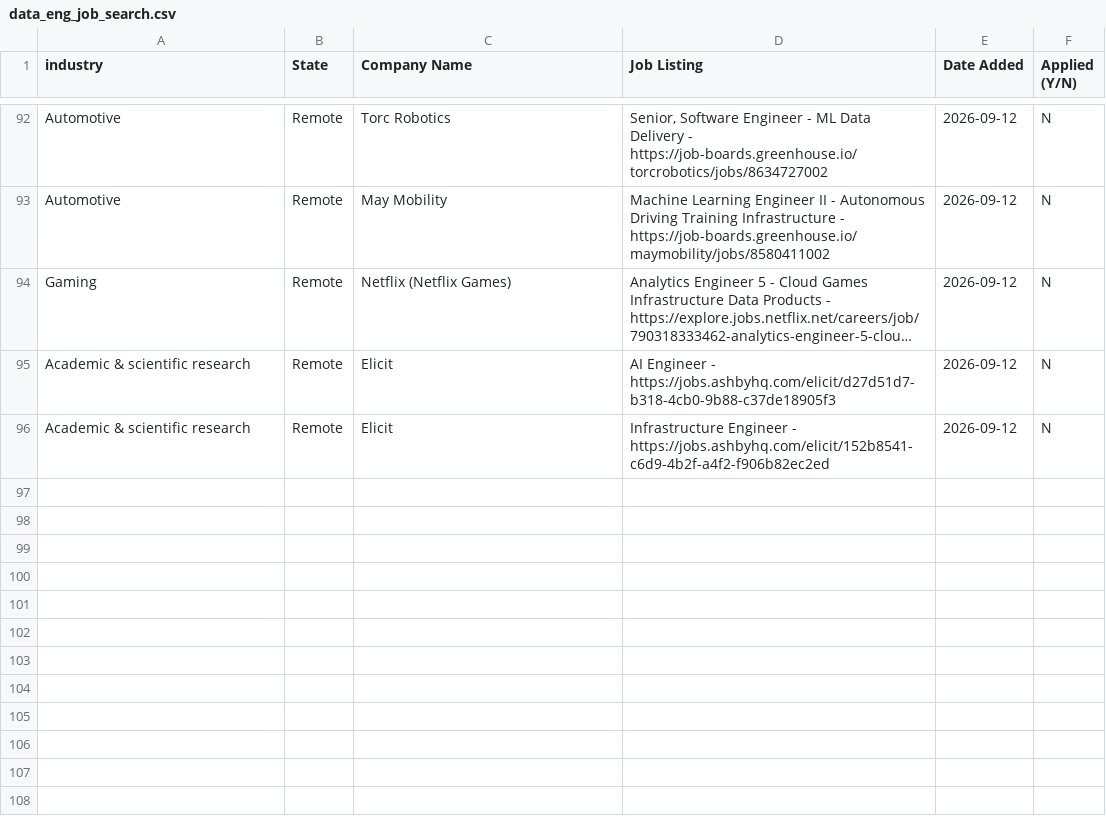
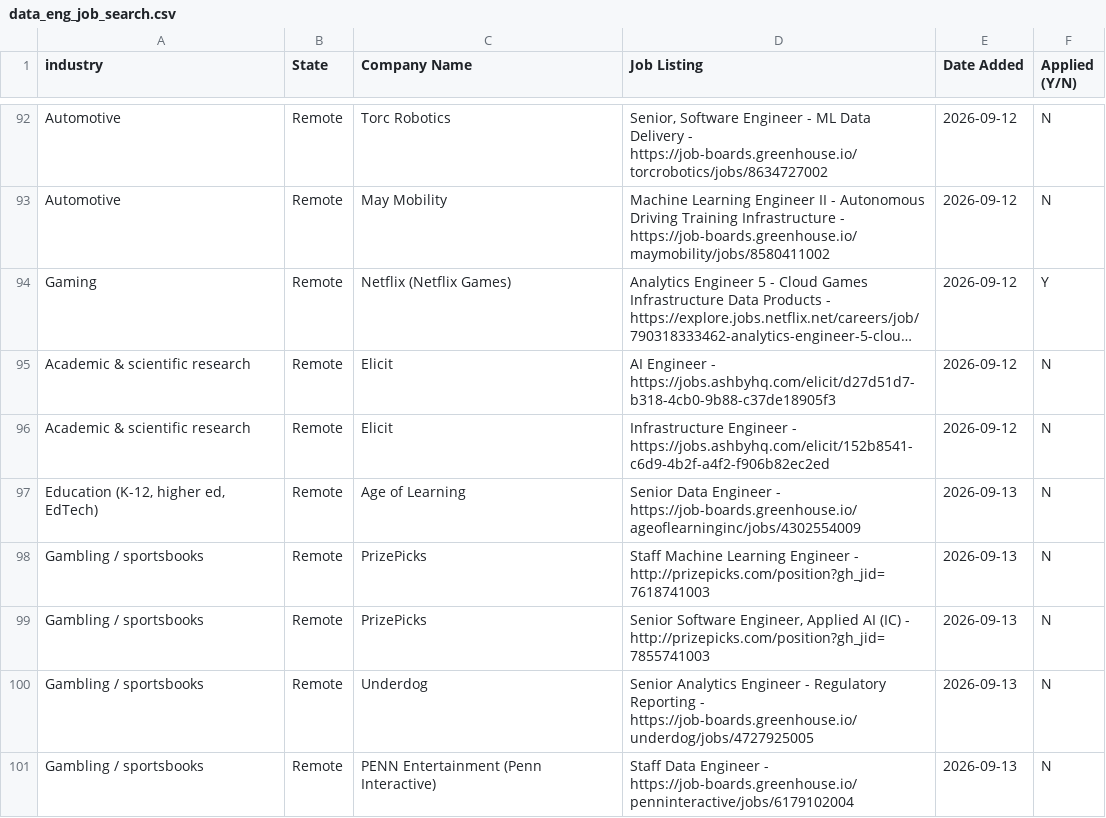
Before and after one commit to sandervw/job-search, a CSV file: data_eng_job_search.csv, drawn as a sheet; only a part is shown, gaps mark what is left out; long unchanged cells end in …; the diff names each change by its address in the sheet, - before the commit and + after, or states it on an @@ line.

```diff
--- a/data_eng_job_search.csv
+++ b/data_eng_job_search.csv
-F94 (Applied (Y/N)): N
+F94 (Applied (Y/N)): Y
+row 97: Education (K-12, higher ed, EdTech) | Remote | Age of Learning | Senior Data Engineer - https://job-boards.greenhouse.io/ageoflearninginc/jobs/4302554009 | 2026-09-13 | N
+row 98: Gambling / sportsbooks | Remote | PrizePicks | Staff Machine Learning Engineer - http://prizepicks.com/position?gh_jid=7618741003 | 2026-09-13 | N
+row 99: Gambling / sportsbooks | Remote | PrizePicks | Senior Software Engineer, Applied AI (IC) - http://prizepicks.com/position?gh_jid=7855741003 | 2026-09-13 | N
+row 100: Gambling / sportsbooks | Remote | Underdog | Senior Analytics Engineer - Regulatory Reporting - https://job-boards.greenhouse.io/underdog/jobs/4727925005 | 2026-09-13 | N
+row 101: Gambling / sportsbooks | Remote | PENN Entertainment (Penn Interactive) | Staff Data Engineer - https://job-boards.greenhouse.io/penninteractive/jobs/6179102004 | 2026-09-13 | N
```
